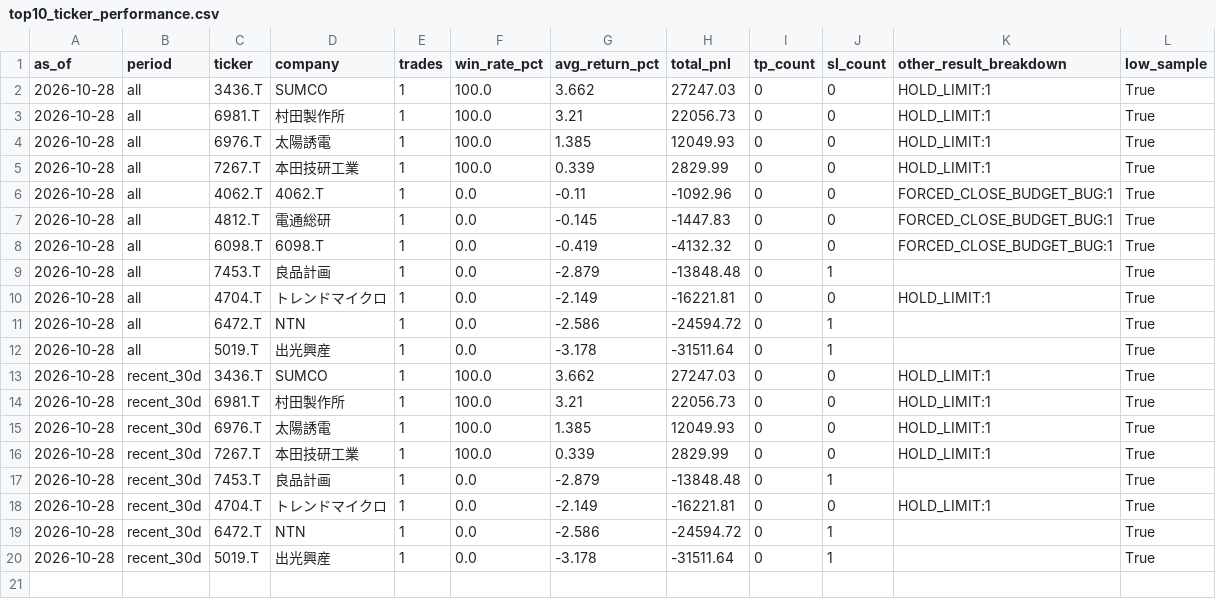
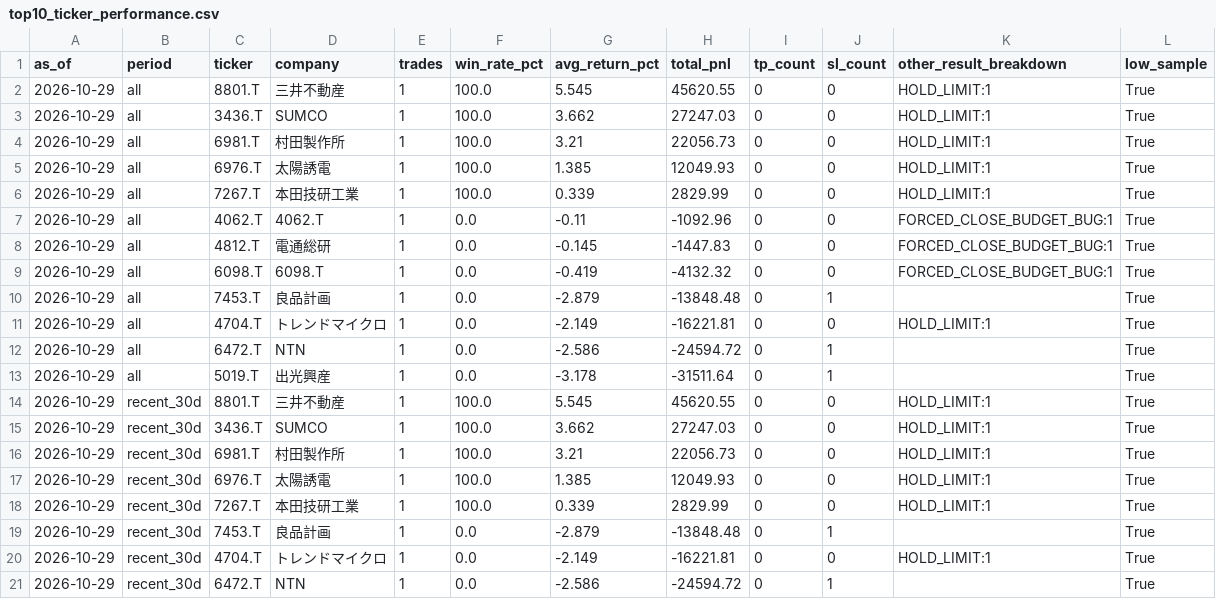
Before and after one commit to aifuu/stock-ai, a CSV file: top10_ticker_performance.csv, drawn as a sheet.

```diff
--- a/top10_ticker_performance.csv
+++ b/top10_ticker_performance.csv
@@ -1,20 +1,21 @@
 as_of,period,ticker,company,trades,win_rate_pct,avg_return_pct,total_pnl,tp_count,sl_count,other_result_breakdown,low_sample
-2026-10-28,all,3436.T,SUMCO,1,100.0,3.662,27247.03,0,0,HOLD_LIMIT:1,True
-2026-10-28,all,6981.T,村田製作所,1,100.0,3.21,22056.73,0,0,HOLD_LIMIT:1,True
-2026-10-28,all,6976.T,太陽誘電,1,100.0,1.385,12049.93,0,0,HOLD_LIMIT:1,True
-2026-10-28,all,7267.T,本田技研工業,1,100.0,0.339,2829.99,0,0,HOLD_LIMIT:1,True
-2026-10-28,all,4062.T,4062.T,1,0.0,-0.11,-1092.96,0,0,FORCED_CLOSE_BUDGET_BUG:1,True
-2026-10-28,all,4812.T,電通総研,1,0.0,-0.145,-1447.83,0,0,FORCED_CLOSE_BUDGET_BUG:1,True
-2026-10-28,all,6098.T,6098.T,1,0.0,-0.419,-4132.32,0,0,FORCED_CLOSE_BUDGET_BUG:1,True
-2026-10-28,all,7453.T,良品計画,1,0.0,-2.879,-13848.48,0,1,,True
-2026-10-28,all,4704.T,トレンドマイクロ,1,0.0,-2.149,-16221.81,0,0,HOLD_LIMIT:1,True
-2026-10-28,all,6472.T,NTN,1,0.0,-2.586,-24594.72,0,1,,True
-2026-10-28,all,5019.T,出光興産,1,0.0,-3.178,-31511.64,0,1,,True
-2026-10-28,recent_30d,3436.T,SUMCO,1,100.0,3.662,27247.03,0,0,HOLD_LIMIT:1,True
-2026-10-28,recent_30d,6981.T,村田製作所,1,100.0,3.21,22056.73,0,0,HOLD_LIMIT:1,True
-2026-10-28,recent_30d,6976.T,太陽誘電,1,100.0,1.385,12049.93,0,0,HOLD_LIMIT:1,True
-2026-10-28,recent_30d,7267.T,本田技研工業,1,100.0,0.339,2829.99,0,0,HOLD_LIMIT:1,True
-2026-10-28,recent_30d,7453.T,良品計画,1,0.0,-2.879,-13848.48,0,1,,True
-2026-10-28,recent_30d,4704.T,トレンドマイクロ,1,0.0,-2.149,-16221.81,0,0,HOLD_LIMIT:1,True
-2026-10-28,recent_30d,6472.T,NTN,1,0.0,-2.586,-24594.72,0,1,,True
-2026-10-28,recent_30d,5019.T,出光興産,1,0.0,-3.178,-31511.64,0,1,,True
+2026-10-29,all,8801.T,三井不動産,1,100.0,5.545,45620.55,0,0,HOLD_LIMIT:1,True
+2026-10-29,all,3436.T,SUMCO,1,100.0,3.662,27247.03,0,0,HOLD_LIMIT:1,True
+2026-10-29,all,6981.T,村田製作所,1,100.0,3.21,22056.73,0,0,HOLD_LIMIT:1,True
+2026-10-29,all,6976.T,太陽誘電,1,100.0,1.385,12049.93,0,0,HOLD_LIMIT:1,True
+2026-10-29,all,7267.T,本田技研工業,1,100.0,0.339,2829.99,0,0,HOLD_LIMIT:1,True
+2026-10-29,all,4062.T,4062.T,1,0.0,-0.11,-1092.96,0,0,FORCED_CLOSE_BUDGET_BUG:1,True
+2026-10-29,all,4812.T,電通総研,1,0.0,-0.145,-1447.83,0,0,FORCED_CLOSE_BUDGET_BUG:1,True
+2026-10-29,all,6098.T,6098.T,1,0.0,-0.419,-4132.32,0,0,FORCED_CLOSE_BUDGET_BUG:1,True
+2026-10-29,all,7453.T,良品計画,1,0.0,-2.879,-13848.48,0,1,,True
+2026-10-29,all,4704.T,トレンドマイクロ,1,0.0,-2.149,-16221.81,0,0,HOLD_LIMIT:1,True
+2026-10-29,all,6472.T,NTN,1,0.0,-2.586,-24594.72,0,1,,True
+2026-10-29,all,5019.T,出光興産,1,0.0,-3.178,-31511.64,0,1,,True
+2026-10-29,recent_30d,8801.T,三井不動産,1,100.0,5.545,45620.55,0,0,HOLD_LIMIT:1,True
+2026-10-29,recent_30d,3436.T,SUMCO,1,100.0,3.662,27247.03,0,0,HOLD_LIMIT:1,True
+2026-10-29,recent_30d,6981.T,村田製作所,1,100.0,3.21,22056.73,0,0,HOLD_LIMIT:1,True
+2026-10-29,recent_30d,6976.T,太陽誘電,1,100.0,1.385,12049.93,0,0,HOLD_LIMIT:1,True
+2026-10-29,recent_30d,7267.T,本田技研工業,1,100.0,0.339,2829.99,0,0,HOLD_LIMIT:1,True
+2026-10-29,recent_30d,7453.T,良品計画,1,0.0,-2.879,-13848.48,0,1,,True
+2026-10-29,recent_30d,4704.T,トレンドマイクロ,1,0.0,-2.149,-16221.81,0,0,HOLD_LIMIT:1,True
+2026-10-29,recent_30d,6472.T,NTN,1,0.0,-2.586,-24594.72,0,1,,True
```
